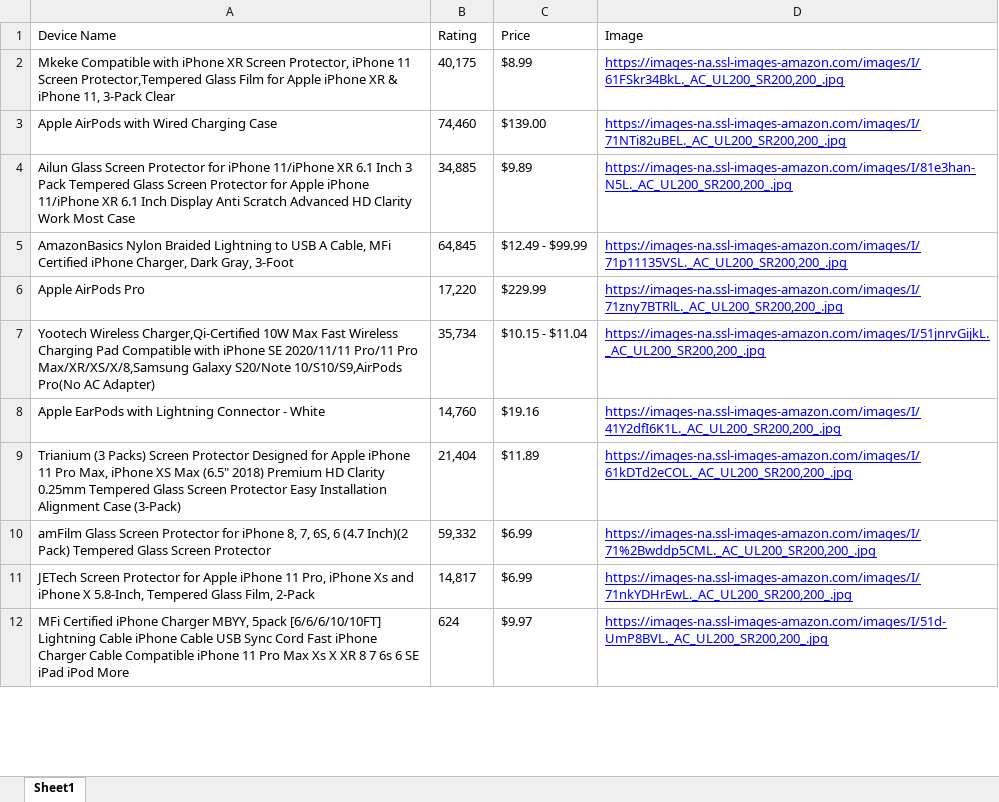
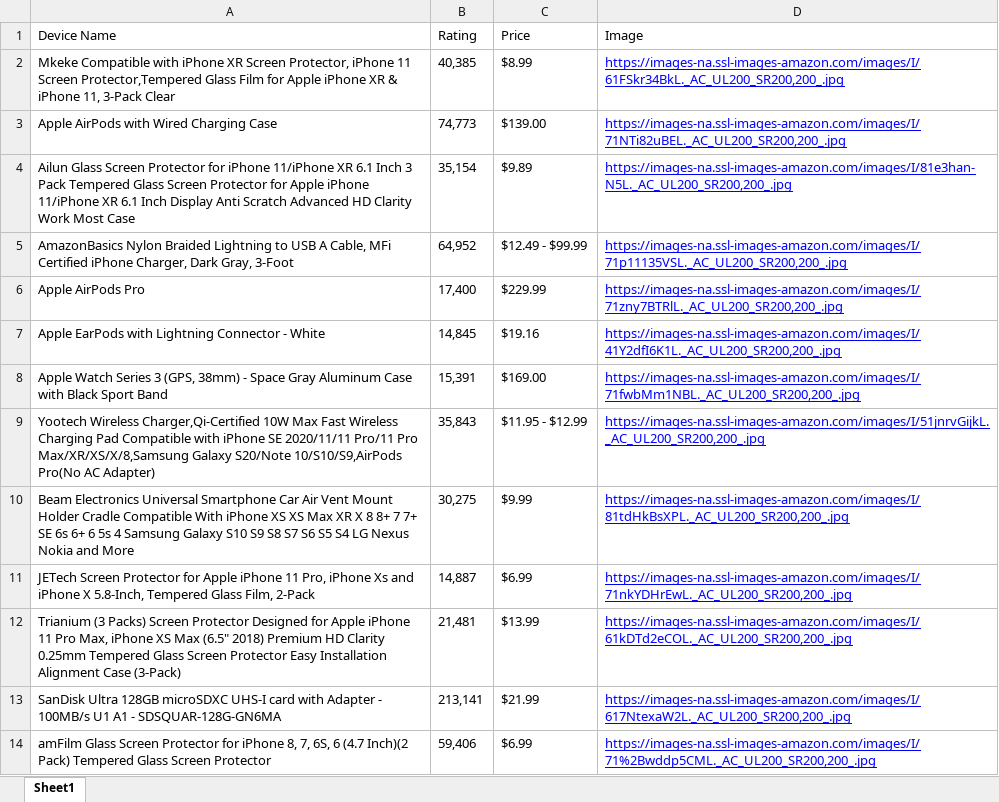
Before and after one commit to RyanAquino/web_scrape, an Excel workbook: output.xlsx, sheet Sheet1, drawn as a sheet; only a part is shown; values as stored, in another font and other column widths than the file's, no borders; removed rows and columns are numbered as before the commit, all else as after; the diff covers the shown part only; the diff names each change by its address in the sheet, - before the commit and + after, or states it on an @@ line.

```diff
--- a/output.xlsx (sheet Sheet1)
+++ b/output.xlsx (sheet Sheet1)
-B2 (Rating): 40,175
+B2 (Rating): 40,385
-B3 (Rating): 74,460
+B3 (Rating): 74,773
-B4 (Rating): 34,885
+B4 (Rating): 35,154
-B5 (Rating): 64,845
+B5 (Rating): 64,952
-B6 (Rating): 17,220
+B6 (Rating): 17,400
-row 7: Yootech Wireless Charger,Qi-Certified 10W Max Fast Wireless Charging Pad Compatible with iPhone SE 2020/11/11 Pro/11 Pro Max/XR/XS/X/8,Samsung Galaxy S20/Note 10/S10/S9,AirPods Pro(No AC Adapter) | 35,734 | $10.15 - $11.04 | https://images-na.ssl-images-amazon.com/images/I/51jnrvGijkL._AC_UL200_SR200,200_.jpg
-B7 (Rating): 14,760
+B7 (Rating): 14,845
+row 8: Apple Watch Series 3 (GPS, 38mm) - Space Gray Aluminum Case with Black Sport Band | 15,391 | $169.00 | https://images-na.ssl-images-amazon.com/images/I/71fwbMm1NBL._AC_UL200_SR200,200_.jpg
+row 9: Yootech Wireless Charger,Qi-Certified 10W Max Fast Wireless Charging Pad Compatible with iPhone SE 2020/11/11 Pro/11 Pro Max/XR/XS/X/8,Samsung Galaxy S20/Note 10/S10/S9,AirPods Pro(No AC Adapter) | 35,843 | $11.95 - $12.99 | https://images-na.ssl-images-amazon.com/images/I/51jnrvGijkL._AC_UL200_SR200,200_.jpg
+row 10: Beam Electronics Universal Smartphone Car Air Vent Mount Holder Cradle Compatible With iPhone XS XS Max XR X 8 8+ 7 7+ SE 6s 6+ 6 5s 4 Samsung Galaxy S10 S9 S8 S7 S6 S5 S4 LG Nexus Nokia and More | 30,275 | $9.99 | https://images-na.ssl-images-amazon.com/images/I/81tdHkBsXPL._AC_UL200_SR200,200_.jpg
+row 11: JETech Screen Protector for Apple iPhone 11 Pro, iPhone Xs and iPhone X 5.8-Inch, Tempered Glass Film, 2-Pack | 14,887 | $6.99 | https://images-na.ssl-images-amazon.com/images/I/71nkYDHrEwL._AC_UL200_SR200,200_.jpg
-B12 (Rating): 21,404
+B12 (Rating): 21,481
-C12 (Price): $11.89
+C12 (Price): $13.99
+row 13: SanDisk Ultra 128GB microSDXC UHS-I card with Adapter - 100MB/s U1 A1 - SDSQUAR-128G-GN6MA | 213,141 | $21.99 | https://images-na.ssl-images-amazon.com/images/I/617NtexaW2L._AC_UL200_SR200,200_.jpg
-B14 (Rating): 59,332
+B14 (Rating): 59,406
-row 11: JETech Screen Protector for Apple iPhone 11 Pro, iPhone Xs and iPhone X 5.8-Inch, Tempered Glass Film, 2-Pack | 14,817 | $6.99 | https://images-na.ssl-images-amazon.com/images/I/71nkYDHrEwL._AC_UL200_SR200,200_.jpg
-row 12: MFi Certified iPhone Charger MBYY, 5pack [6/6/6/10/10FT] Lightning Cable iPhone Cable USB Sync Cord Fast iPhone Charger Cable Compatible iPhone 11 Pro Max Xs X XR 8 7 6s 6 SE iPad iPod More | 624 | $9.97 | https://images-na.ssl-images-amazon.com/images/I/51d-UmP8BVL._AC_UL200_SR200,200_.jpg
```
Also changed, not shown: 23 added rows, 25 removed rows and 15 edited cells elsewhere in this sheet, 2 other files.
